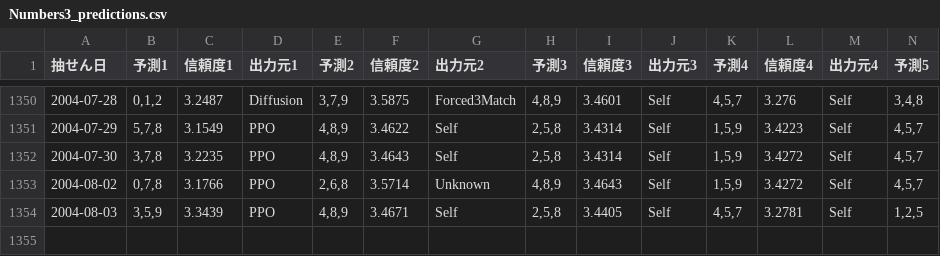
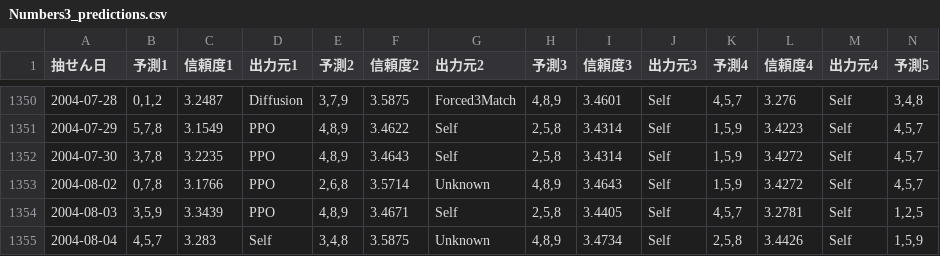
Before and after one commit to Joker7822/num3_v2, a CSV file: Numbers3_predictions.csv, drawn as a sheet; only a part is shown, gaps mark what is left out; rows hold the shown columns only; the diff names each change by its address in the sheet, - before the commit and + after, or states it on an @@ line.

```diff
--- a/Numbers3_predictions.csv
+++ b/Numbers3_predictions.csv
+row 1355: 2004-08-04 | 4,5,7 | 3.283 | Self | 3,4,8 | 3.5875 | Unknown | 4,8,9 | 3.4734 | Self | 2,5,8 | 3.4426 | Self | 1,5,9
```
